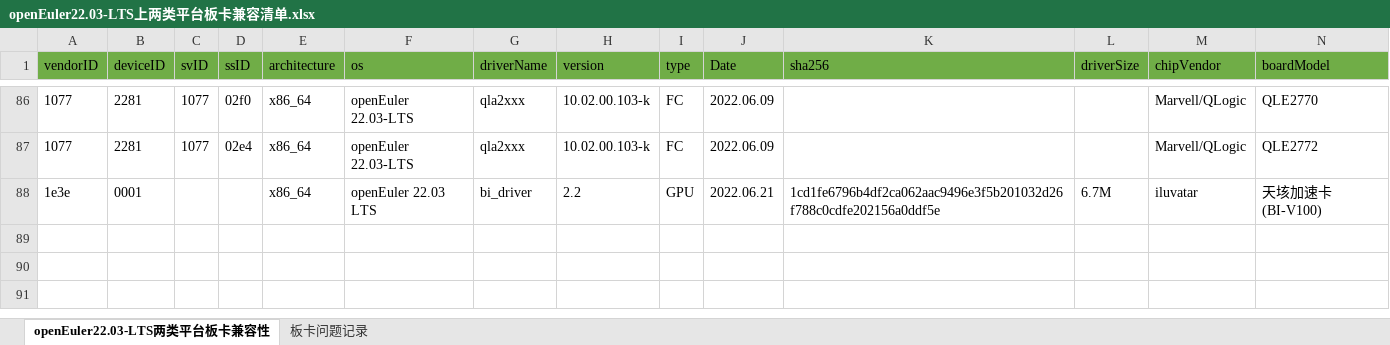
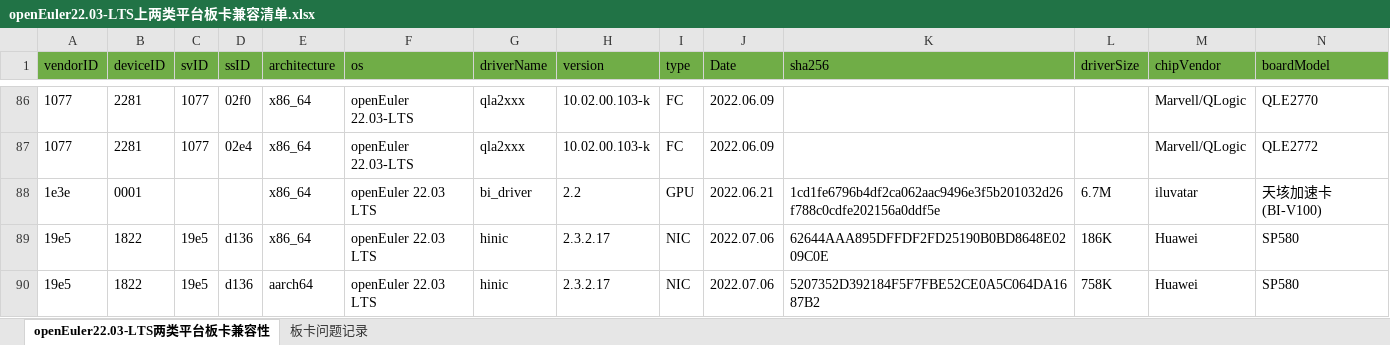
Before and after one commit to openeuler-mirror/website-v2, an Excel workbook: data/compatibility/openEuler22.03-LTS上两类平台板卡兼容清单.xlsx, sheet openEuler22.03-LTS两类平台板卡兼容性, drawn as a sheet; only a part is shown, gaps mark what is left out; values as stored, in another font and other column widths than the file's, no borders; rows hold the shown columns only; the diff names each change by its address in the sheet, - before the commit and + after, or states it on an @@ line.

```diff
--- a/data/compatibility/openEuler22.03-LTS上两类平台板卡兼容清单.xlsx (sheet openEuler22.03-LTS两类平台板卡兼容性)
+++ b/data/compatibility/openEuler22.03-LTS上两类平台板卡兼容清单.xlsx (sheet openEuler22.03-LTS两类平台板卡兼容性)
+row 89: 19e5 | 1822 | 19e5 | d136 | x86_64 | openEuler 22.03 LTS | hinic | 2.3.2.17 | NIC | 2022.07.06 | 62644AAA895DFFDF2FD25190B0BD8648E0209C0E | 186K | Huawei | SP580
+row 90: 19e5 | 1822 | 19e5 | d136 | aarch64 | openEuler 22.03 LTS | hinic | 2.3.2.17 | NIC | 2022.07.06 | 5207352D392184F5F7FBE52CE0A5C064DA1687B2 | 758K | Huawei | SP580
```
Also changed, not shown: 53 other files.
